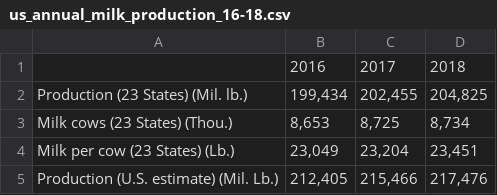
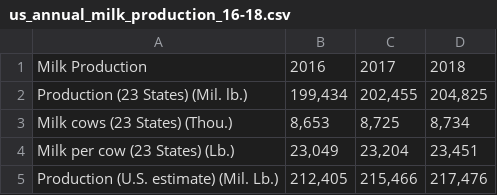
Before and after one commit to Ashraf4068/Dairy_project, a CSV file: Resources/us_annual_milk_production_16-18.csv, drawn as a sheet.

Commit message:
updated resources

```diff
--- a/Resources/us_annual_milk_production_16-18.csv
+++ b/Resources/us_annual_milk_production_16-18.csv
@@ -1,2 +1,2 @@
-,2016,2017,2018
+Milk Production,2016,2017,2018
 Production (23 States) (Mil. lb.),"199,434","202,455","204,825"
```
Also changed, not shown: Resources/us_annual_dairy_output_16-18.csv, 2 other files.
